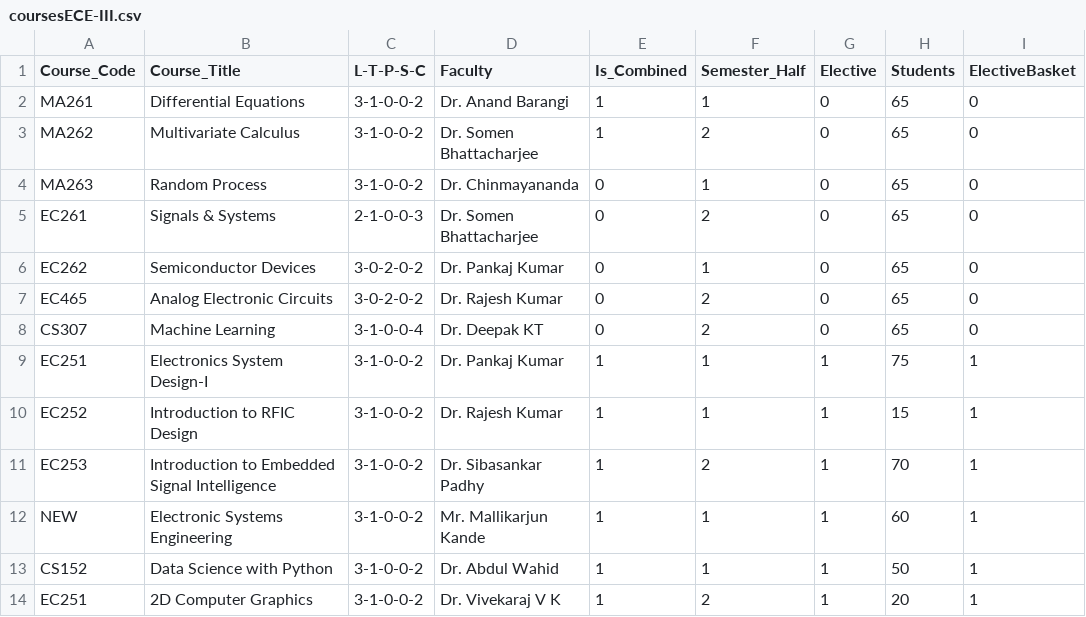
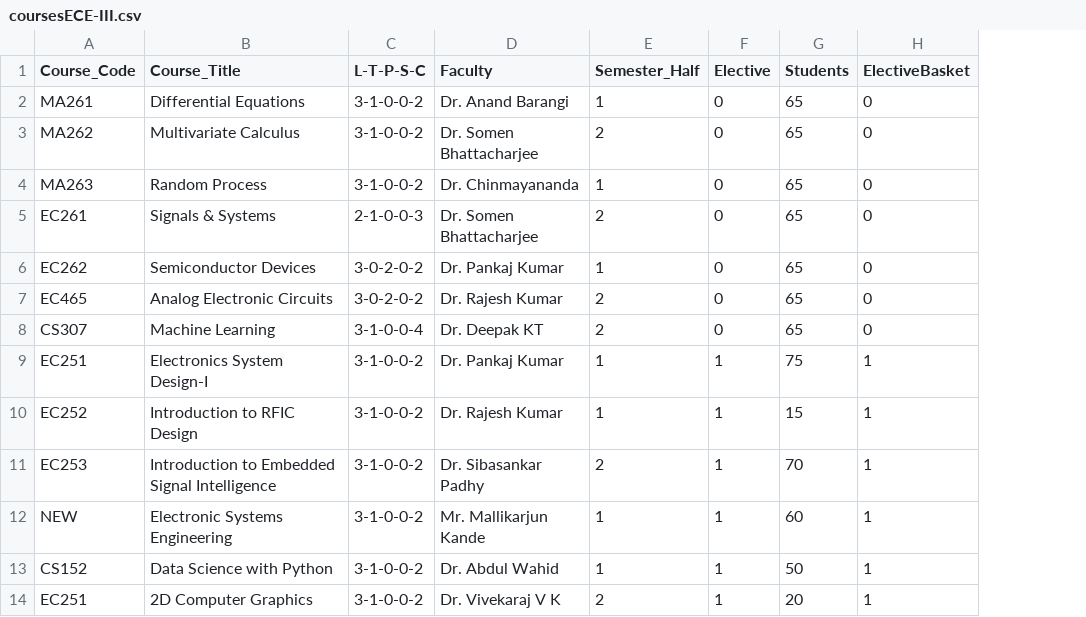
Before and after one commit to nikunjsrivastav/Automated-Time-Table-IIIT-DWD, a CSV file: data/coursesECE-III.csv, drawn as a sheet; the diff names each change by its address in the sheet, - before the commit and + after, or states it on an @@ line.

Commit message:
changes in data

```diff
--- a/data/coursesECE-III.csv
+++ b/data/coursesECE-III.csv
-column E (Is_Combined), rows 2-14: 1 | 1 | 0 | 0 | 0 | 0 | 0 | 1 | 1 | 1 | 1 | 1 | 1
```
Also changed, not shown: data/coursesDSAI-I.csv, data/coursesDSAI-III.csv, 2 other files.
